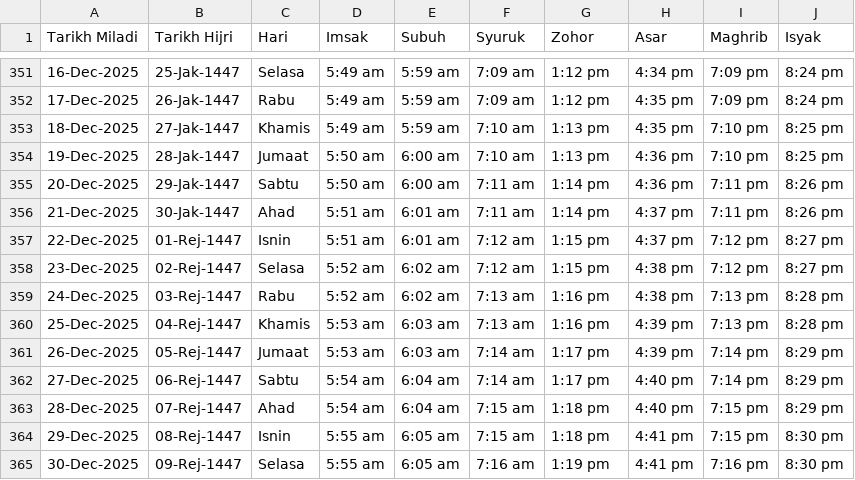
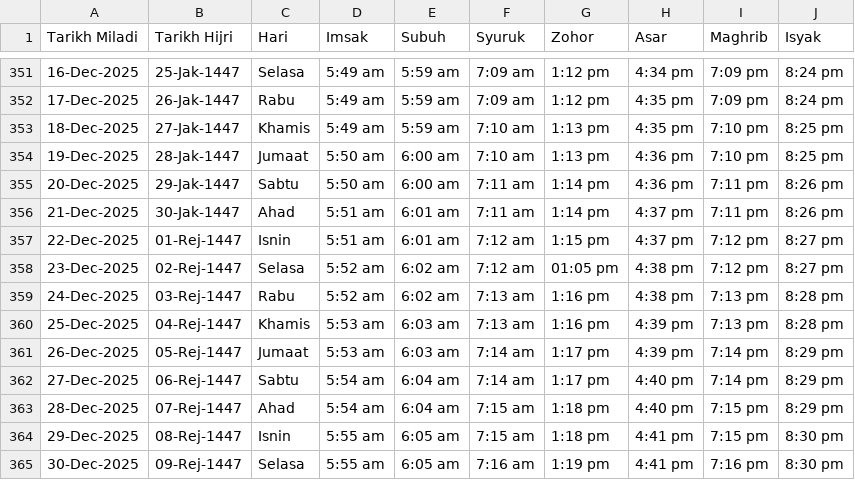
Before and after one commit to azizazlan/prayer-tv, a CSV file: public/jakim.csv, drawn as a sheet; only a part is shown, gaps mark what is left out.

```diff
--- a/public/jakim.csv
+++ b/public/jakim.csv
@@ -357,3 +357,3 @@ Tarikh Miladi,Tarikh Hijri,Hari,Imsak,Subuh,Syuruk,Zohor,Asar,Maghrib,Isyak
 22-Dec-2025,01-Rej-1447,Isnin,5:51 am,6:01 am,7:12 am,1:15 pm,4:37 pm,7:12 pm,8:27 pm
-23-Dec-2025,02-Rej-1447,Selasa,5:52 am,6:02 am,7:12 am,1:15 pm,4:38 pm,7:12 pm,8:27 pm
+23-Dec-2025,02-Rej-1447,Selasa,5:52 am,6:02 am,7:12 am,01:05 pm,4:38 pm,7:12 pm,8:27 pm
 24-Dec-2025,03-Rej-1447,Rabu,5:52 am,6:02 am,7:13 am,1:16 pm,4:38 pm,7:13 pm,8:28 pm
```
Also changed, not shown: 2 other files.
